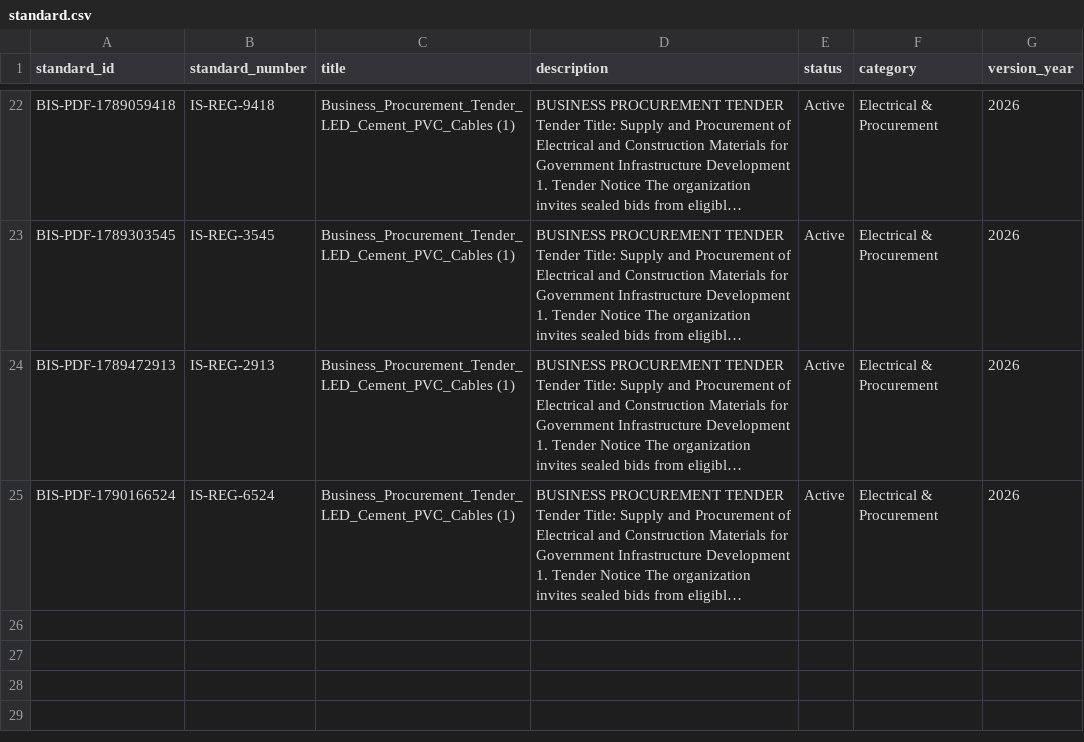
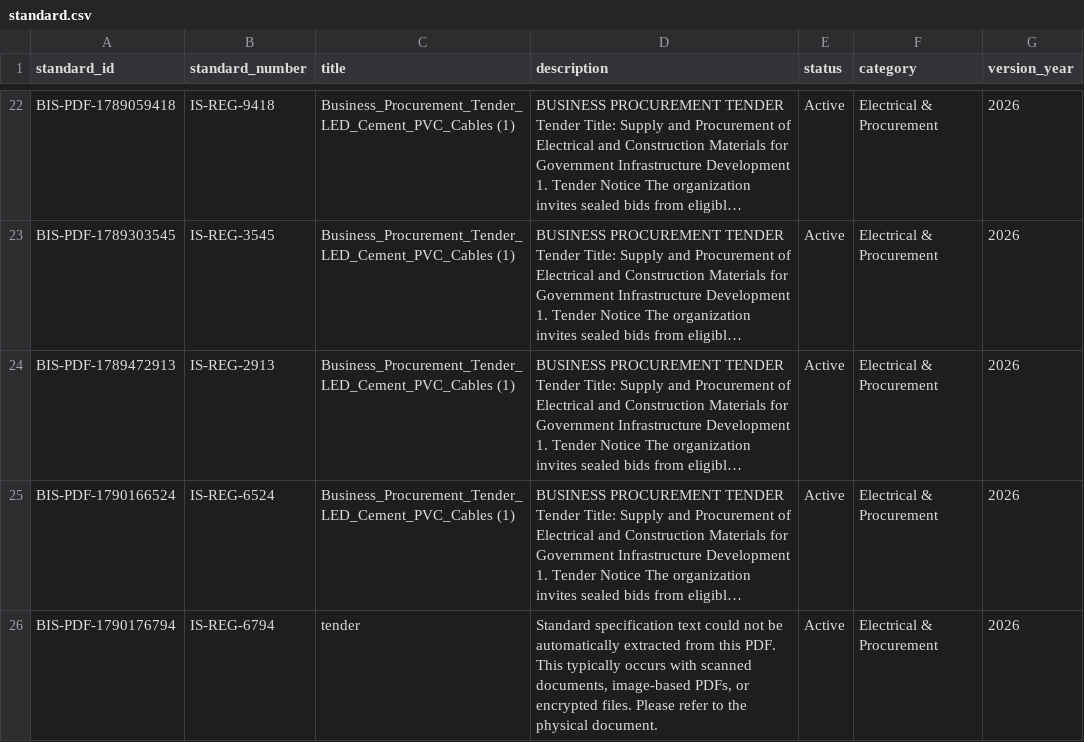
Before and after one commit to Debopriyo26/BISspec.IQ, a CSV file: sih/data/standard.csv, drawn as a sheet; only a part is shown, gaps mark what is left out; long unchanged cells end in …; the diff names each change by its address in the sheet, - before the commit and + after, or states it on an @@ line.

```diff
--- a/sih/data/standard.csv
+++ b/sih/data/standard.csv
+row 26: BIS-PDF-1790176794 | IS-REG-6794 | tender | Standard specification text could not be automatically extracted from this PDF. This typically occurs with scanned documents, image-based PDFs, or encrypted files. Please refer to the physical document. | Active | Electrical & Procurement | 2026
```
Also changed, not shown: 1 other file.
